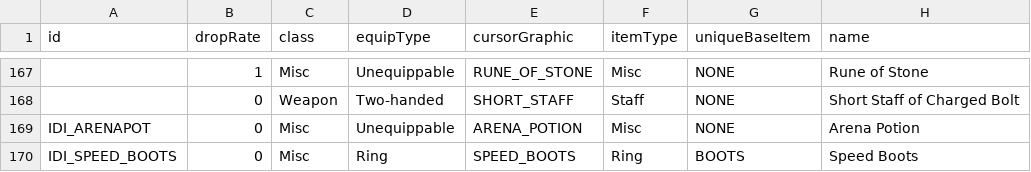
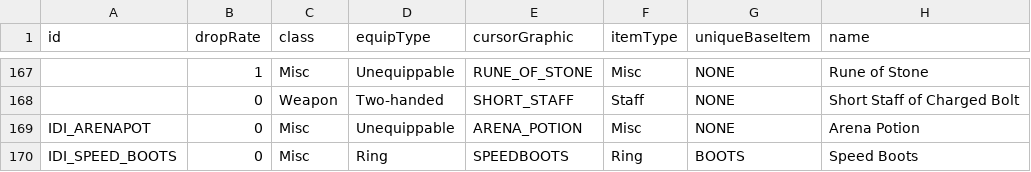
Before and after one commit to mrBigHub/DevilutionX, a TSV file: assets/txtdata/items/itemdat.tsv, drawn as a sheet; only a part is shown, gaps mark what is left out; the diff names each change by its address in the sheet, - before the commit and + after, or states it on an @@ line.

Commit message:
Update itemdat.tsv

```diff
--- a/assets/txtdata/items/itemdat.tsv
+++ b/assets/txtdata/items/itemdat.tsv
-E170 (cursorGraphic): SPEED_BOOTS
+E170 (cursorGraphic): SPEEDBOOTS
```
